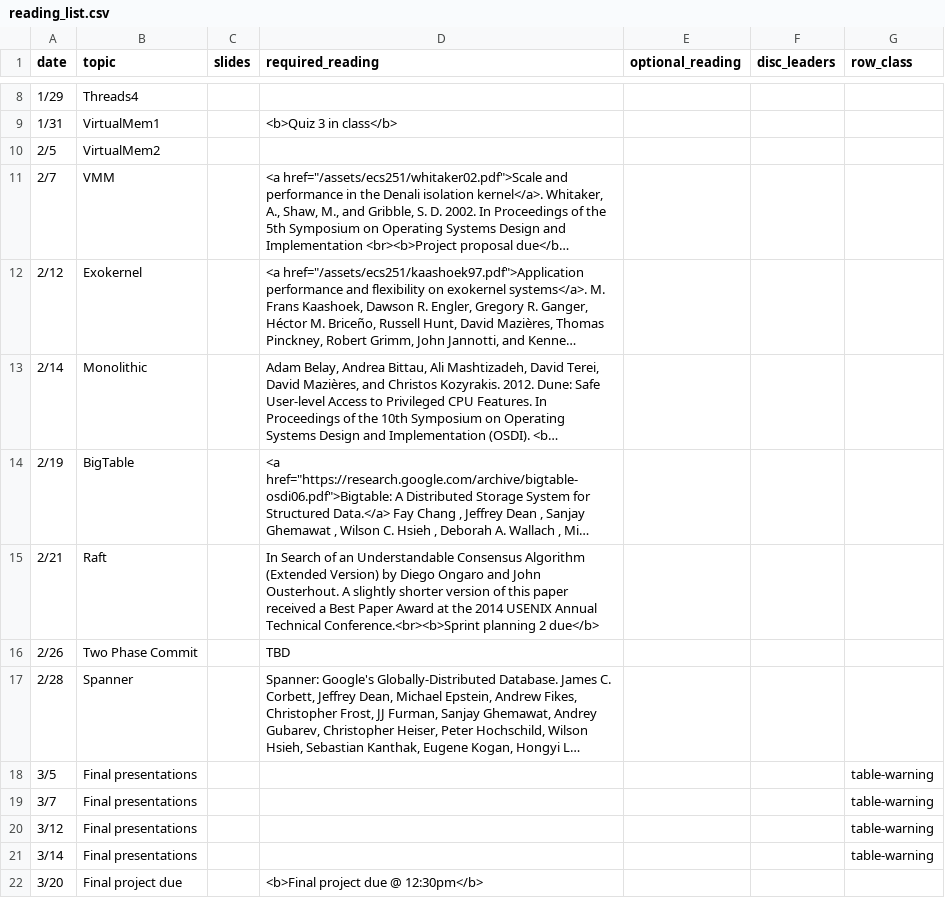
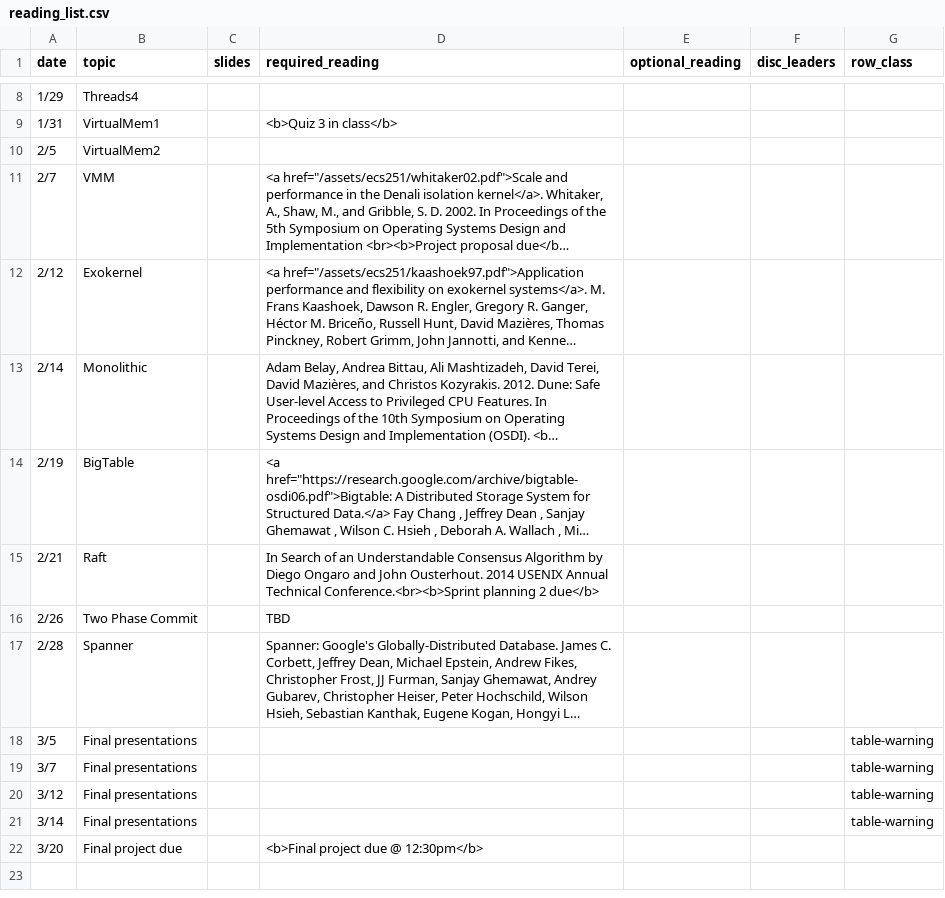
Before and after one commit to kingst/kingst-ucdavis, a CSV file: classes/w19-ecs251/reading_list.csv, drawn as a sheet; only a part is shown, gaps mark what is left out; long unchanged cells end in …; the diff names each change by its address in the sheet, - before the commit and + after, or states it on an @@ line.

Commit message:
bump reading list again

```diff
--- a/classes/w19-ecs251/reading_list.csv
+++ b/classes/w19-ecs251/reading_list.csv
-D15 (required_reading): …Consensus Algorithm (Extended Version) by Diego Ongaro and John Ousterhout. A slightly shorter version of this paper received a Best Paper Award at the 2014 USENIX…
+D15 (required_reading): …Consensus Algorithm by Diego Ongaro and John Ousterhout. 2014 USENIX…
```
